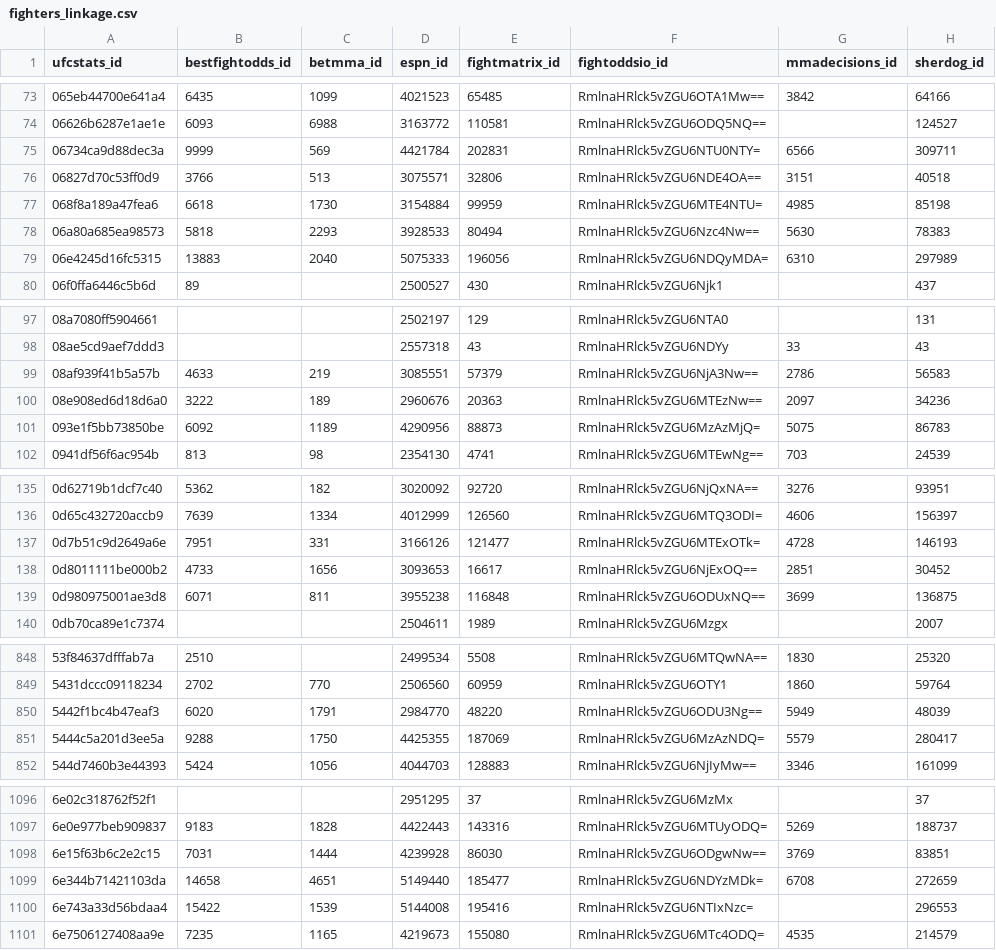
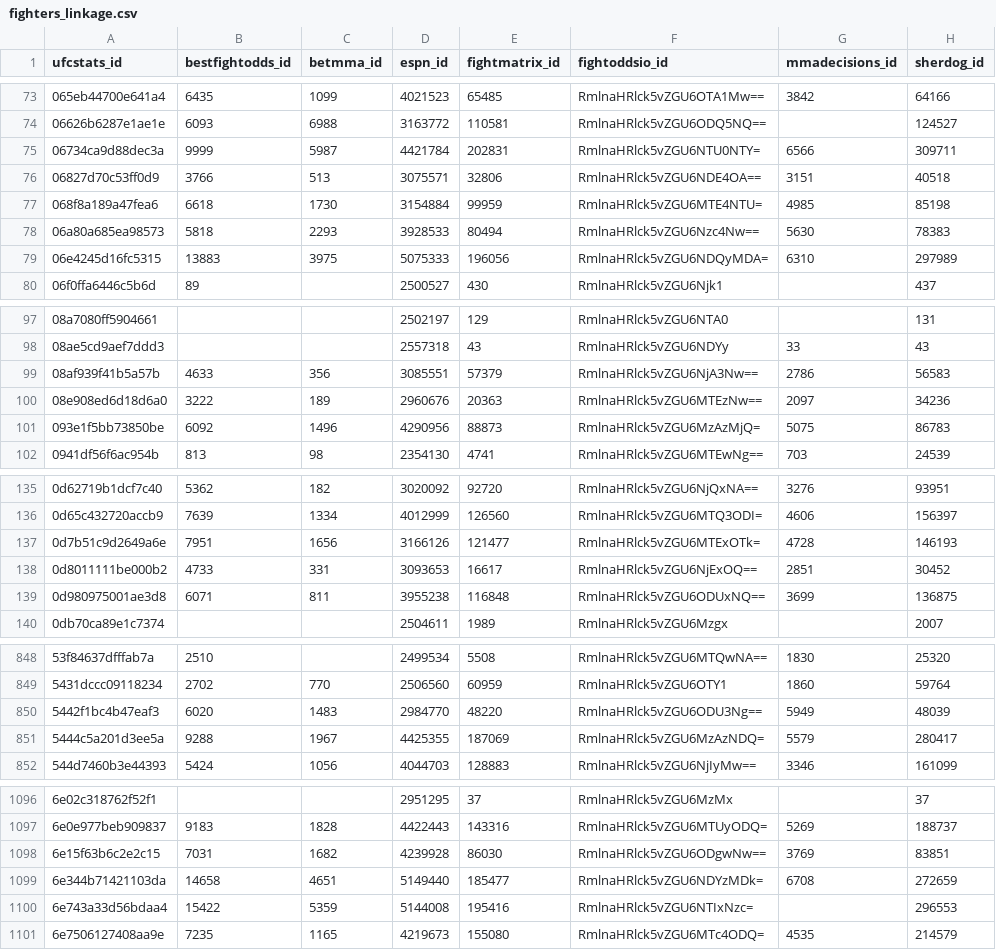
Before and after one commit to ehan03/yale-senior-thesis, a CSV file: data/clean/fighters_linkage.csv, drawn as a sheet; only a part is shown, gaps mark what is left out; the diff covers the shown part only; the diff names each change by its address in the sheet, - before the commit and + after, or states it on an @@ line.

```diff
--- a/data/clean/fighters_linkage.csv
+++ b/data/clean/fighters_linkage.csv
-C75 (betmma_id): 569
+C75 (betmma_id): 5987
-C79 (betmma_id): 2040
+C79 (betmma_id): 3975
-C99 (betmma_id): 219
+C99 (betmma_id): 356
-C101 (betmma_id): 1189
+C101 (betmma_id): 1496
-C137 (betmma_id): 331
+C137 (betmma_id): 1656
-C138 (betmma_id): 1656
+C138 (betmma_id): 331
-C850 (betmma_id): 1791
+C850 (betmma_id): 1483
-C851 (betmma_id): 1750
+C851 (betmma_id): 1967
-C1098 (betmma_id): 1444
+C1098 (betmma_id): 1682
-C1100 (betmma_id): 1539
+C1100 (betmma_id): 5359
```
Also changed, not shown: 54 edited cells elsewhere in this file, data/clean/Bet MMA/fighters.csv, 2 other files.
